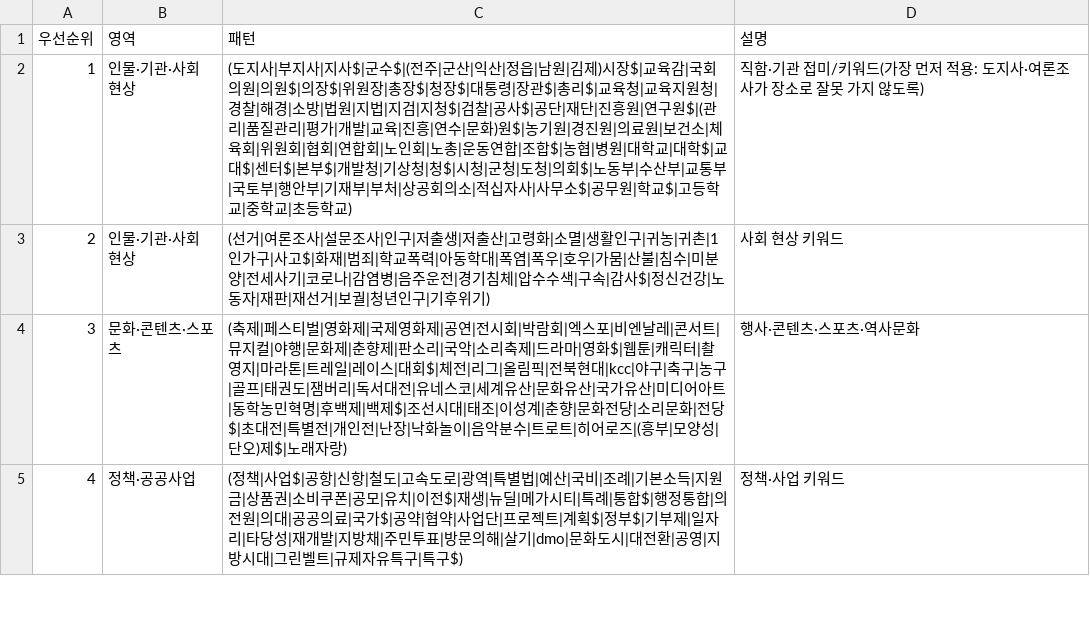
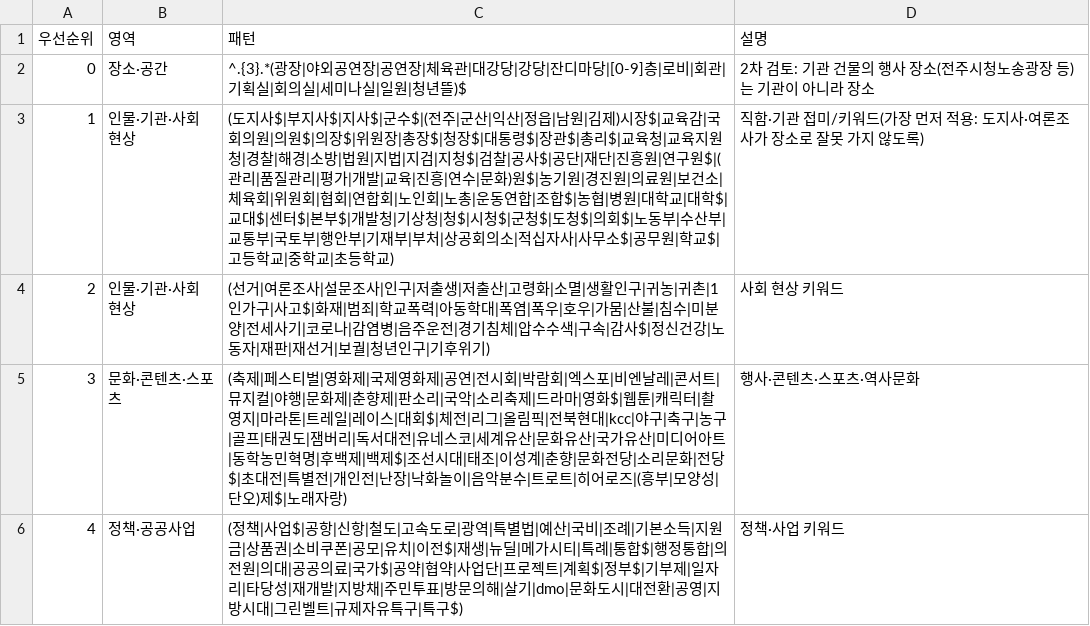
Before and after one commit to abcd00ou/Claude, a CSV file: keyword_analysis/dict/영역분류규칙.csv, drawn as a sheet; only a part is shown.

```diff
--- a/keyword_analysis/dict/영역분류규칙.csv
+++ b/keyword_analysis/dict/영역분류규칙.csv
@@ -1,3 +1,4 @@
 우선순위,영역,패턴,설명
-1,인물·기관·사회 현상,(도지사|부지사|지사$|군수$|(전주|군산|익산|정읍|남원|김제)시장$|교육감|국회의원|의원$|의장$|위원장|총장$|청장$|대통령|장관$|총리$|교육청|교육지원청|경찰|해경|소방|법원|지법|지검|지청$|검찰|공사$|공단|재단|진흥원|연구원$|(관리|품질관리|평가|개발|교육|진흥|연수|문화)원$|농기원|경진원|의료원|보건소|체육회|위원회|협회|연합회|노인회|노총|운동연합|조합$|농협|병원|대학교|대학$|교대$|센터$|본부$|개발청|기상청|청$|시청|군청|도청|의회$|노동부|수산부|교통부|국토부|행안부|기재부|부처|상공회의소|적십자사|사무소$|공무원|학교$|고등학교|중학교|초등학교),직함·기관 접미/키워드(가장 먼저 적용: 도지사·여론조사가 장소로 잘못 가지 않도록)
+0,장소·공간,^.{3}.*(광장|야외공연장|공연장|체육관|대강당|강당|잔디마당|[0-9]층|로비|회관|기획실|회의실|세미나실|일원|청년뜰)$,2차 검토: 기관 건물의 행사 장소(전주시청노송광장 등)는 기관이 아니라 장소
+1,인물·기관·사회 현상,(도지사$|부지사$|지사$|군수$|(전주|군산|익산|정읍|남원|김제)시장$|교육감|국회의원|의원$|의장$|위원장|총장$|청장$|대통령$|장관$|총리$|교육청|교육지원청|경찰|해경|소방|법원|지법|지검|지청$|검찰|공사$|공단|재단|진흥원|연구원$|(관리|품질관리|평가|개발|교육|진흥|연수|문화)원$|농기원|경진원|의료원|보건소|체육회|위원회|협회|연합회|노인회|노총|운동연합|조합$|농협|병원|대학교|대학$|교대$|센터$|본부$|개발청|기상청|청$|시청$|군청$|도청$|의회$|노동부|수산부|교통부|국토부|행안부|기재부|부처|상공회의소|적십자사|사무소$|공무원|학교$|고등학교|중학교|초등학교),직함·기관 접미/키워드(가장 먼저 적용: 도지사·여론조사가 장소로 잘못 가지 않도록)
 2,인물·기관·사회 현상,(선거|여론조사|설문조사|인구|저출생|저출산|고령화|소멸|생활인구|귀농|귀촌|1인가구|사고$|화재|범죄|학교폭력|아동학대|폭염|폭우|호우|가뭄|산불|침수|미분양|전세사기|코로나|감염병|음주운전|경기침체|압수수색|구속|감사$|정신건강|노동자|재판|재선거|보궐|청년인구|기후위기),사회 현상 키워드
```
Also changed, not shown: keyword_analysis/dict/영역분류_수기.csv, keyword_analysis/dict/표현통합사전.csv, 6 other files.
